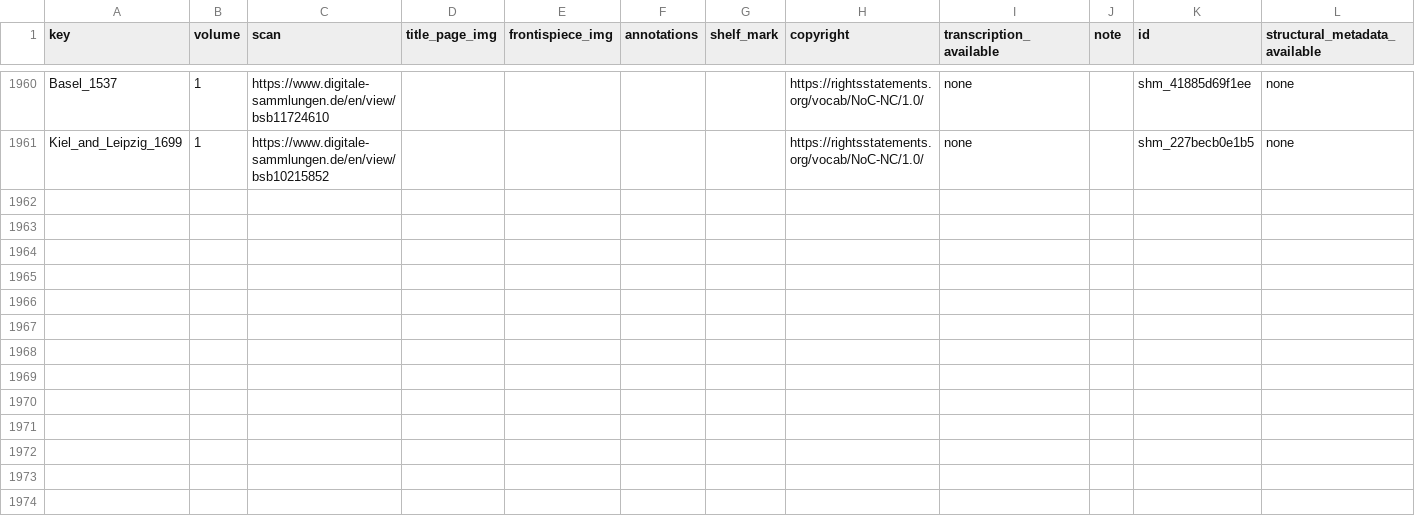
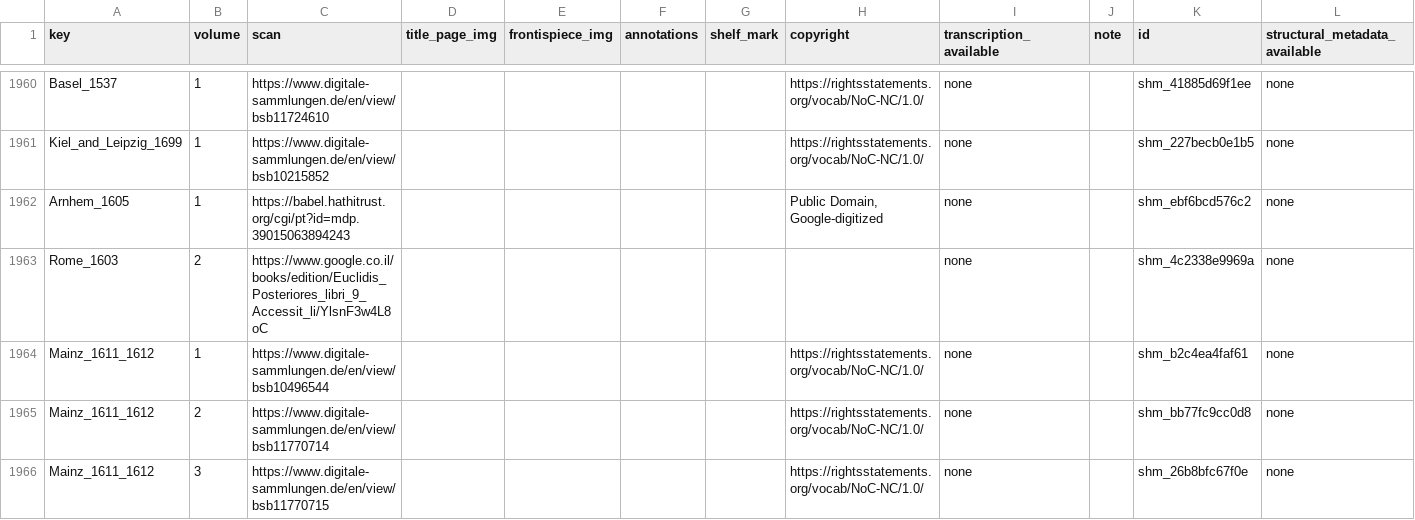
Before and after one commit to Euclides-EM/commentaria-hub, a CSV file: ocrflow/store/items_metadata/shelfmarks.csv, drawn as a sheet; only a part is shown, gaps mark what is left out; the diff covers the shown part only.

```diff
--- a/ocrflow/store/items_metadata/shelfmarks.csv
+++ b/ocrflow/store/items_metadata/shelfmarks.csv
@@ -1965 +1965,6 @@ Basel_1537,1,https://www.digitale-sammlungen.de/en/view/bsb11724610,,,,,https://
 Kiel_and_Leipzig_1699,1,https://www.digitale-sammlungen.de/en/view/bsb10215852,,,,,https://rightsstatements.org/vocab/NoC-NC/1.0/,none,,shm_227becb0e1b5,none
+Arnhem_1605,1,https://babel.hathitrust.org/cgi/pt?id=mdp.39015063894243,,,,,"Public Domain, Google-digitized",none,,shm_ebf6bcd576c2,none
+Rome_1603,2,https://www.google.co.il/books/edition/Euclidis_Posteriores_libri_9_Accessit_li/YlsnF3w4L8oC,,,,,,none,,shm_4c2338e9969a,none
+Mainz_1611_1612,1,https://www.digitale-sammlungen.de/en/view/bsb10496544,,,,,https://rightsstatements.org/vocab/NoC-NC/1.0/,none,,shm_b2c4ea4faf61,none
+Mainz_1611_1612,2,https://www.digitale-sammlungen.de/en/view/bsb11770714,,,,,https://rightsstatements.org/vocab/NoC-NC/1.0/,none,,shm_bb77fc9cc0d8,none
+Mainz_1611_1612,3,https://www.digitale-sammlungen.de/en/view/bsb11770715,,,,,https://rightsstatements.org/vocab/NoC-NC/1.0/,none,,shm_26b8bfc67f0e,none
```
Also changed, not shown: 4 added rows and 9 edited cells elsewhere in this file, ocrflow/store/items_metadata/cluster_items.csv, ocrflow/store/items_metadata/items_print.csv, 2 other files.
